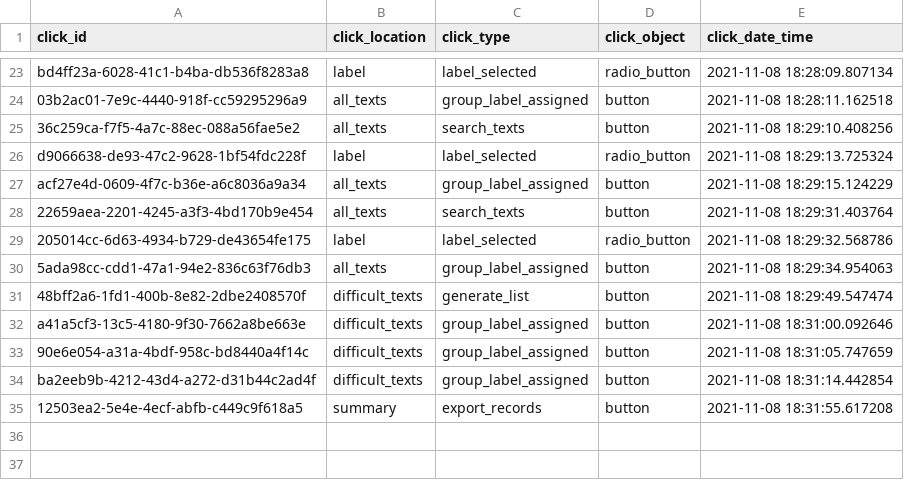
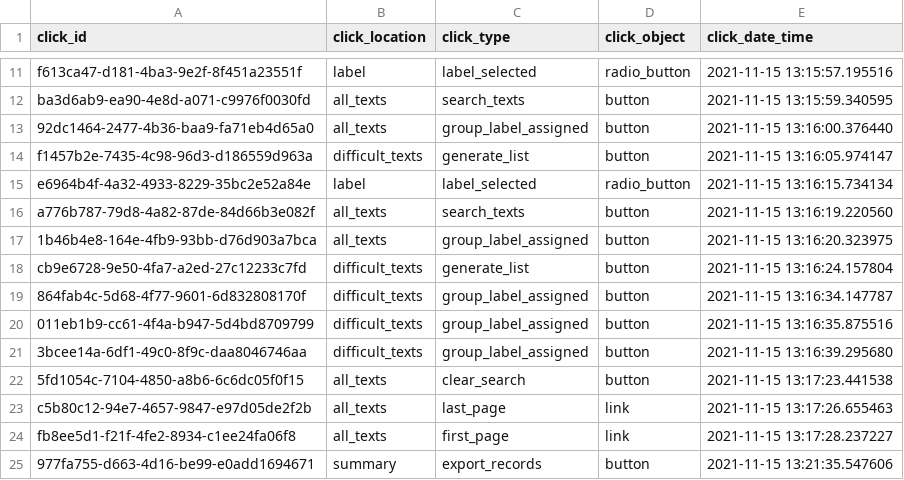
Before and after one commit to Tak-Man/ML-rapid-text-labeling-app, a CSV file: output/click_log.csv, drawn as a sheet; only a part is shown, gaps mark what is left out; removed rows and columns are numbered as before the commit, all else as after; the diff covers the shown part only; the diff names each change by its address in the sheet, - before the commit and + after, or states it on an @@ line.

```diff
--- a/output/click_log.csv
+++ b/output/click_log.csv
-A11 (click_id): bd4ff23a-6028-41c1-b4ba-db536f8283a8
+A11 (click_id): f613ca47-d181-4ba3-9e2f-8f451a23551f
-E11 (click_date_time): 2021-11-08 18:28:09.807134
+E11 (click_date_time): 2021-11-15 13:15:57.195516
+row 12: ba3d6ab9-ea90-4e8d-a071-c9976f0030fd | all_texts | search_texts | button | 2021-11-15 13:15:59.340595
-A13 (click_id): 03b2ac01-7e9c-4440-918f-cc59295296a9
+A13 (click_id): 92dc1464-2477-4b36-baa9-fa71eb4d65a0
-E13 (click_date_time): 2021-11-08 18:28:11.162518
+E13 (click_date_time): 2021-11-15 13:16:00.376440
-row 25: 36c259ca-f7f5-4a7c-88ec-088a56fae5e2 | all_texts | search_texts | button | 2021-11-08 18:29:10.408256
+row 14: f1457b2e-7435-4c98-96d3-d186559d963a | difficult_texts | generate_list | button | 2021-11-15 13:16:05.974147
-A15 (click_id): d9066638-de93-47c2-9628-1bf54fdc228f
+A15 (click_id): e6964b4f-4a32-4933-8229-35bc2e52a84e
-E15 (click_date_time): 2021-11-08 18:29:13.725324
+E15 (click_date_time): 2021-11-15 13:16:15.734134
-row 27: acf27e4d-0609-4f7c-b36e-a6c8036a9a34 | all_texts | group_label_assigned | button | 2021-11-08 18:29:15.124229
-A16 (click_id): 22659aea-2201-4245-a3f3-4bd170b9e454
+A16 (click_id): a776b787-79d8-4a82-87de-84d66b3e082f
-E16 (click_date_time): 2021-11-08 18:29:31.403764
+E16 (click_date_time): 2021-11-15 13:16:19.220560
-row 29: 205014cc-6d63-4934-b729-de43654fe175 | label | label_selected | radio_button | 2021-11-08 18:29:32.568786
-A17 (click_id): 5ada98cc-cdd1-47a1-94e2-836c63f76db3
+A17 (click_id): 1b46b4e8-164e-4fb9-93bb-d76d903a7bca
-E17 (click_date_time): 2021-11-08 18:29:34.954063
+E17 (click_date_time): 2021-11-15 13:16:20.323975
-A18 (click_id): 48bff2a6-1fd1-400b-8e82-2dbe2408570f
+A18 (click_id): cb9e6728-9e50-4fa7-a2ed-27c12233c7fd
-E18 (click_date_time): 2021-11-08 18:29:49.547474
+E18 (click_date_time): 2021-11-15 13:16:24.157804
-A19 (click_id): a41a5cf3-13c5-4180-9f30-7662a8be663e
+A19 (click_id): 864fab4c-5d68-4f77-9601-6d832808170f
-E19 (click_date_time): 2021-11-08 18:31:00.092646
+E19 (click_date_time): 2021-11-15 13:16:34.147787
-A20 (click_id): 90e6e054-a31a-4bdf-958c-bd8440a4f14c
+A20 (click_id): 011eb1b9-cc61-4f4a-b947-5d4bd8709799
-E20 (click_date_time): 2021-11-08 18:31:05.747659
+E20 (click_date_time): 2021-11-15 13:16:35.875516
-A21 (click_id): ba2eeb9b-4212-43d4-a272-d31b44c2ad4f
+A21 (click_id): 3bcee14a-6df1-49c0-8f9c-daa8046746aa
-E21 (click_date_time): 2021-11-08 18:31:14.442854
+E21 (click_date_time): 2021-11-15 13:16:39.295680
+row 22: 5fd1054c-7104-4850-a8b6-6c6dc05f0f15 | all_texts | clear_search | button | 2021-11-15 13:17:23.441538
+row 23: c5b80c12-94e7-4657-9847-e97d05de2f2b | all_texts | last_page | link | 2021-11-15 13:17:26.655463
+row 24: fb8ee5d1-f21f-4fe2-8934-c1ee24fa06f8 | all_texts | first_page | link | 2021-11-15 13:17:28.237227
-A25 (click_id): 12503ea2-5e4e-4ecf-abfb-c449c9f618a5
+A25 (click_id): 977fa755-d663-4d16-be99-e0add1694671
-E25 (click_date_time): 2021-11-08 18:31:55.617208
+E25 (click_date_time): 2021-11-15 13:21:35.547606
```
Also changed, not shown: 1 added row, 13 removed rows and 18 edited cells elsewhere in this file, 23 other files.
